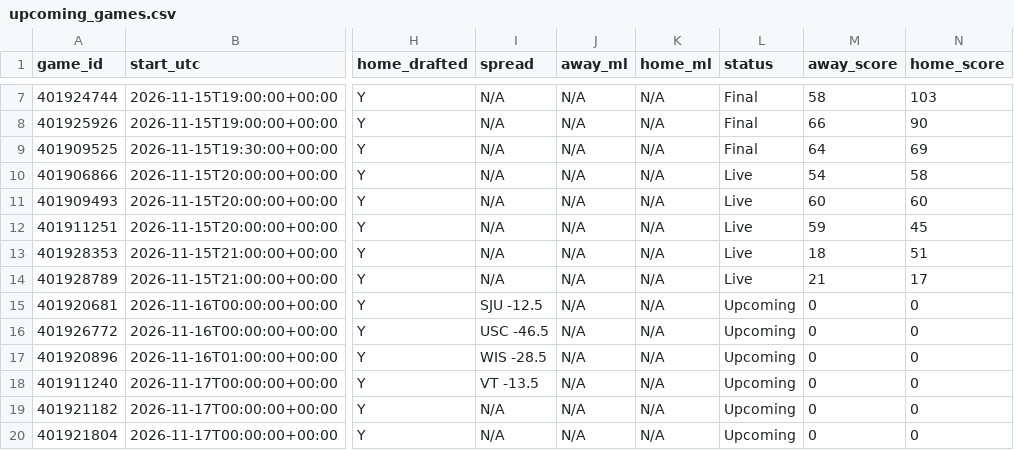
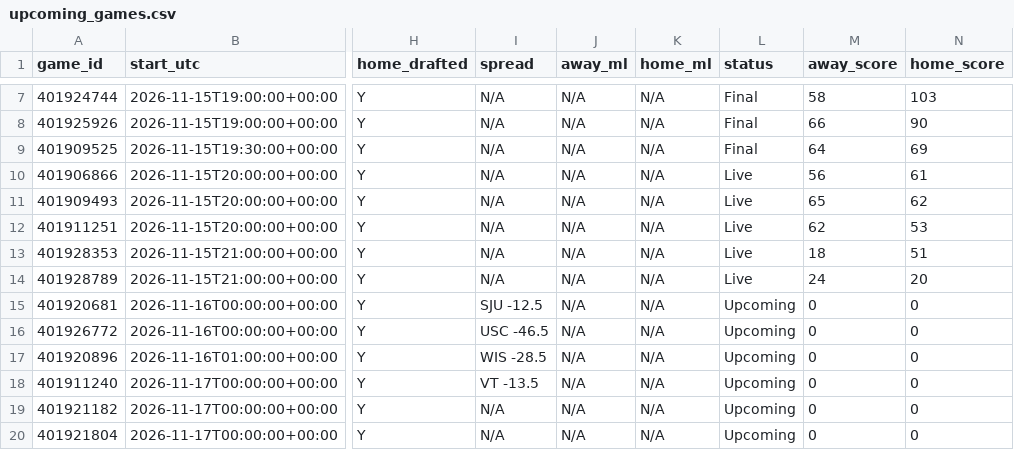
Before and after one commit to tmassa1/cbb-draft-league, a CSV file: data/upcoming_games.csv, drawn as a sheet; only a part is shown, gaps mark what is left out; the diff names each change by its address in the sheet, - before the commit and + after, or states it on an @@ line.

```diff
--- a/data/upcoming_games.csv
+++ b/data/upcoming_games.csv
-M10 (away_score): 54
+M10 (away_score): 56
-N10 (home_score): 58
+N10 (home_score): 61
-M11 (away_score): 60
+M11 (away_score): 65
-N11 (home_score): 60
+N11 (home_score): 62
-M12 (away_score): 59
+M12 (away_score): 62
-N12 (home_score): 45
+N12 (home_score): 53
-M14 (away_score): 21
+M14 (away_score): 24
-N14 (home_score): 17
+N14 (home_score): 20
```
